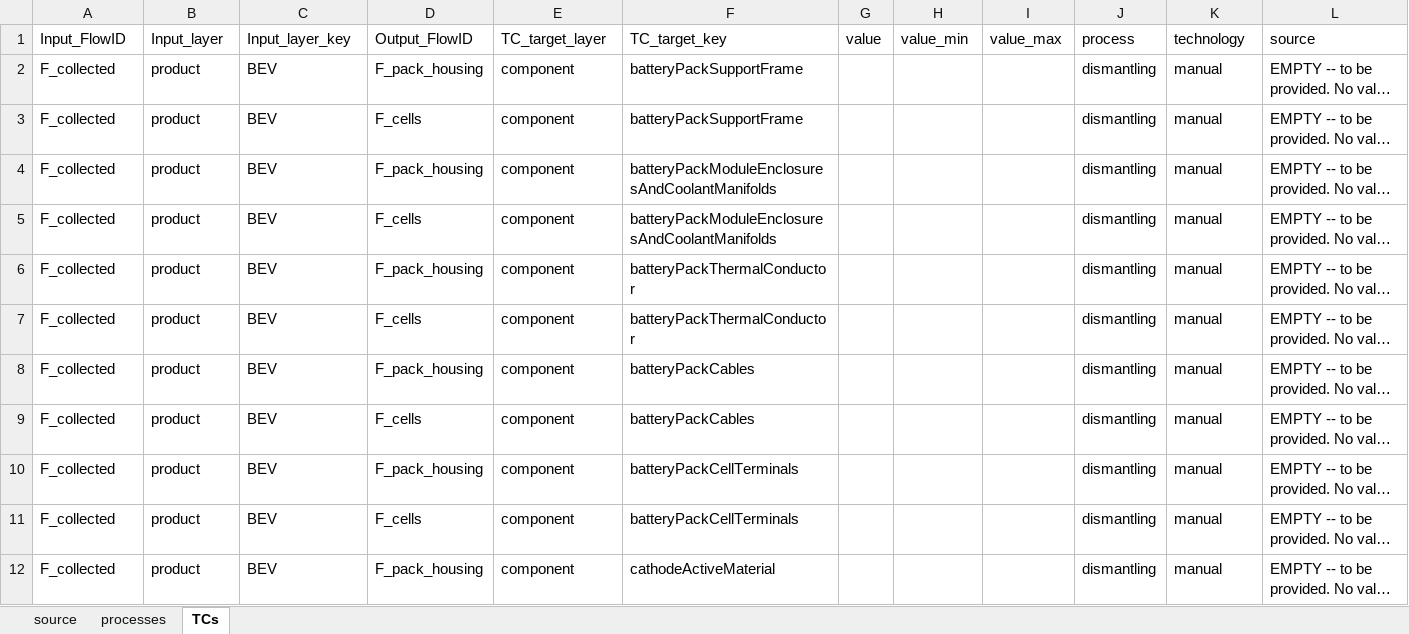
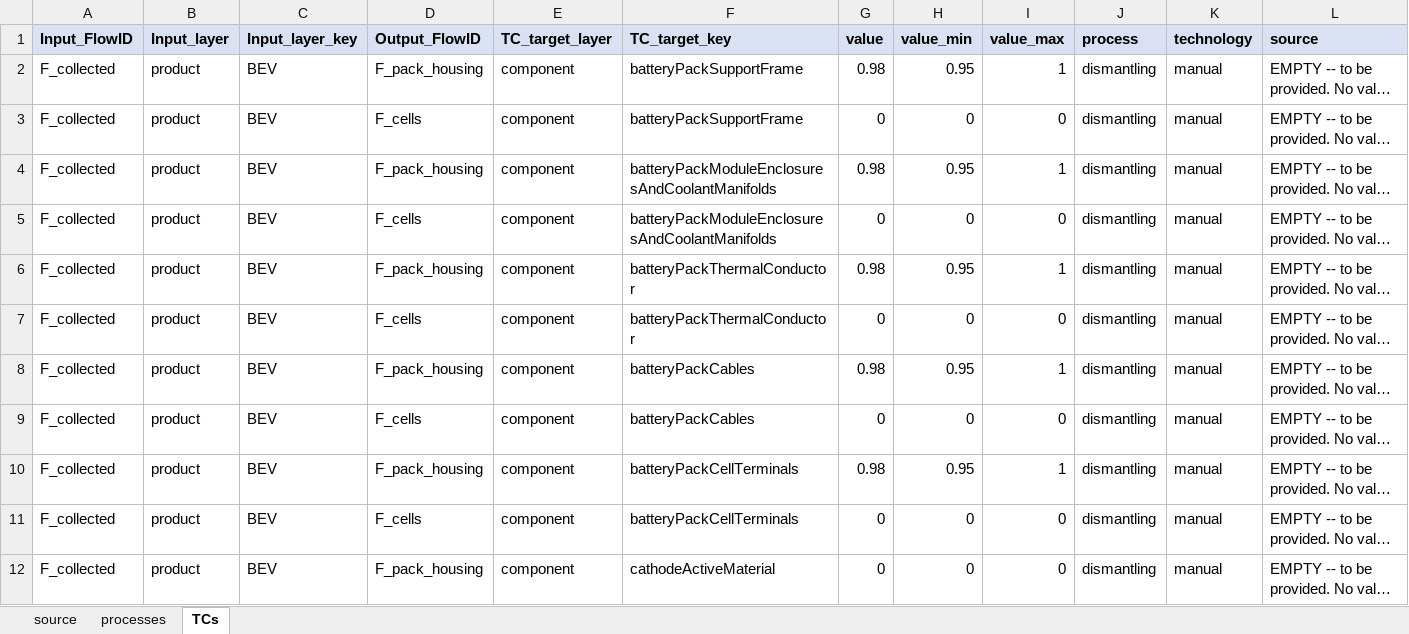
Before and after one commit to MattRoess/RAWCLICRecoveryModel, an Excel workbook: data_folder/battery/input_data/case.xlsx, sheet TCs, drawn as a sheet; only a part is shown; long unchanged cells end in …; values as stored, in another font and other column widths than the file's, no borders; the diff covers the shown part only; the diff names each change by its address in the sheet, - before the commit and + after, or states it on an @@ line.

```diff
--- a/data_folder/battery/input_data/case.xlsx (sheet TCs)
+++ b/data_folder/battery/input_data/case.xlsx (sheet TCs)
@@ A1:L1 fill: none → #D9E1F2, bold: off → on @@
-G2 (value): (empty)
+G2 (value): 0.98
-H2 (value_min): (empty)
+H2 (value_min): 0.95
-I2 (value_max): (empty)
+I2 (value_max): 1
-G3 (value): (empty)
+G3 (value): 0
-H3 (value_min): (empty)
+H3 (value_min): 0
-I3 (value_max): (empty)
+I3 (value_max): 0
-G4 (value): (empty)
+G4 (value): 0.98
-H4 (value_min): (empty)
+H4 (value_min): 0.95
-I4 (value_max): (empty)
+I4 (value_max): 1
-G5 (value): (empty)
+G5 (value): 0
-H5 (value_min): (empty)
+H5 (value_min): 0
-I5 (value_max): (empty)
+I5 (value_max): 0
-G6 (value): (empty)
+G6 (value): 0.98
-H6 (value_min): (empty)
+H6 (value_min): 0.95
-I6 (value_max): (empty)
+I6 (value_max): 1
-G7 (value): (empty)
+G7 (value): 0
-H7 (value_min): (empty)
+H7 (value_min): 0
-I7 (value_max): (empty)
+I7 (value_max): 0
-G8 (value): (empty)
+G8 (value): 0.98
-H8 (value_min): (empty)
+H8 (value_min): 0.95
-I8 (value_max): (empty)
+I8 (value_max): 1
-G9 (value): (empty)
+G9 (value): 0
-H9 (value_min): (empty)
+H9 (value_min): 0
-I9 (value_max): (empty)
+I9 (value_max): 0
-G10 (value): (empty)
+G10 (value): 0.98
-H10 (value_min): (empty)
+H10 (value_min): 0.95
-I10 (value_max): (empty)
+I10 (value_max): 1
-G11:G12 (value): (empty)
+G11:G12 (value): 0
-H11:H12 (value_min): (empty)
+H11:H12 (value_min): 0
-I11:I12 (value_max): (empty)
+I11:I12 (value_max): 0
```
Also changed, not shown: 12 added rows and 39 edited cells elsewhere in this sheet, sheet processes.
